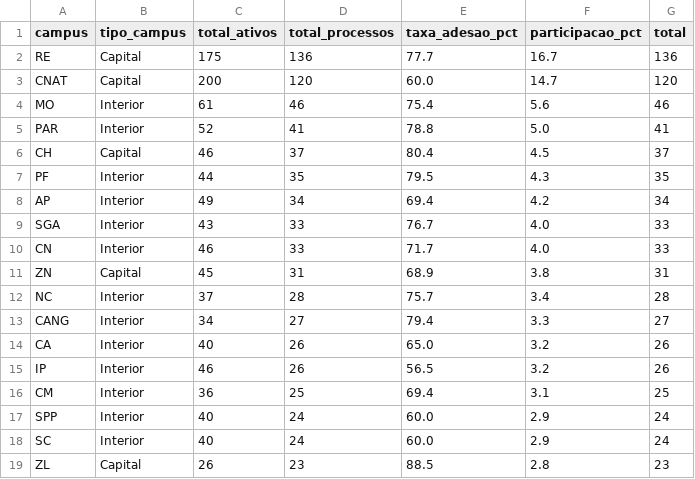
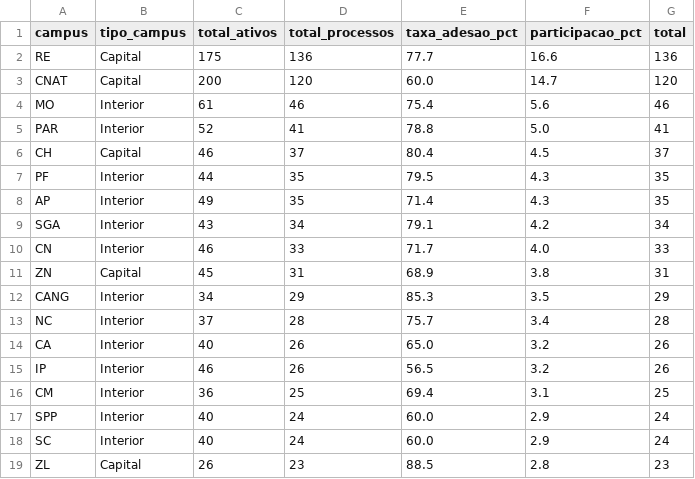
Before and after one commit to kelsoncm/memoriais-avaliados, a CSV file: docs/data/agg_campus_mes.csv, drawn as a sheet; only a part is shown.

```diff
--- a/docs/data/agg_campus_mes.csv
+++ b/docs/data/agg_campus_mes.csv
@@ -1,3 +1,3 @@
 campus,tipo_campus,total_ativos,total_processos,taxa_adesao_pct,participacao_pct,total
-RE,Capital,175,136,77.7,16.7,136
+RE,Capital,175,136,77.7,16.6,136
 CNAT,Capital,200,120,60.0,14.7,120
@@ -7,8 +7,8 @@ CH,Capital,46,37,80.4,4.5,37
 PF,Interior,44,35,79.5,4.3,35
-AP,Interior,49,34,69.4,4.2,34
-SGA,Interior,43,33,76.7,4.0,33
+AP,Interior,49,35,71.4,4.3,35
+SGA,Interior,43,34,79.1,4.2,34
 CN,Interior,46,33,71.7,4.0,33
 ZN,Capital,45,31,68.9,3.8,31
+CANG,Interior,34,29,85.3,3.5,29
 NC,Interior,37,28,75.7,3.4,28
-CANG,Interior,34,27,79.4,3.3,27
 CA,Interior,40,26,65.0,3.2,26
```
Also changed, not shown: docs/data/agg_cargo_nivel.csv, docs/data/fato_anonimo.csv, 2 other files.
